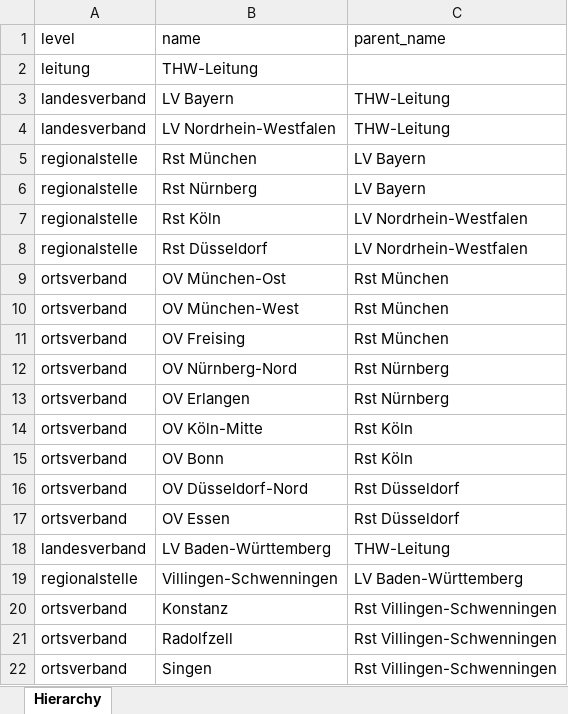
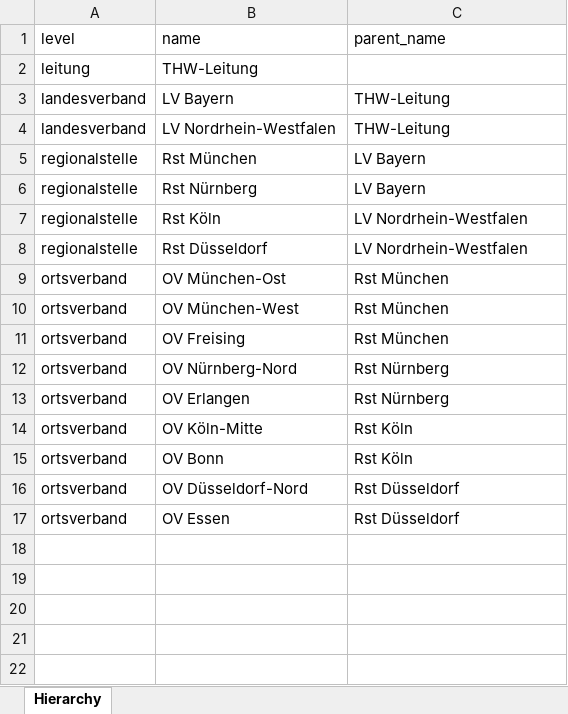
Before and after one commit to saskia-peters/schirrmeisterei, an Excel workbook: backend/data/organisation_hierarchy.xlsx, sheet Hierarchy, drawn as a sheet; values as stored, in another font and other column widths than the file's, no borders; the diff names each change by its address in the sheet, - before the commit and + after, or states it on an @@ line.

```diff
--- a/backend/data/organisation_hierarchy.xlsx (sheet Hierarchy)
+++ b/backend/data/organisation_hierarchy.xlsx (sheet Hierarchy)
-row 18: landesverband | LV Baden-Württemberg | THW-Leitung
-row 19: regionalstelle | Villingen-Schwenningen | LV Baden-Württemberg
-row 20: ortsverband | Konstanz | Rst Villingen-Schwenningen
-row 21: ortsverband | Radolfzell | Rst Villingen-Schwenningen
-row 22: ortsverband | Singen | Rst Villingen-Schwenningen
```
Also changed, not shown: 17 other files.
